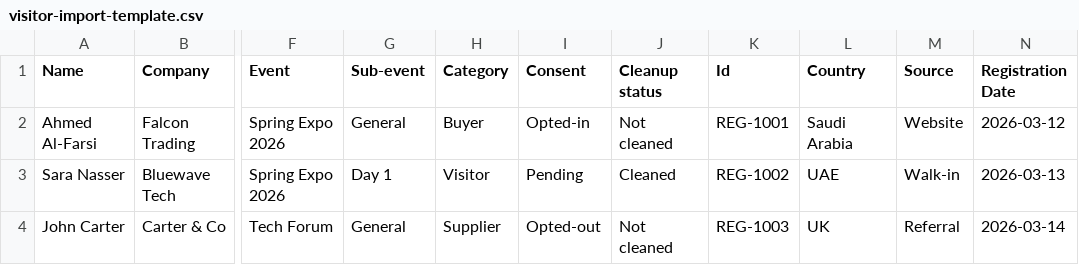
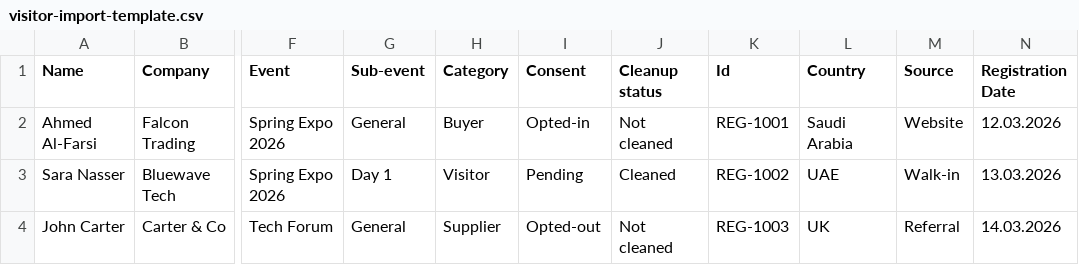
Before and after one commit to Sunaidiexpo225/Visitor-Data-Management-System-, a CSV file: app/supabase/visitor-import-template.csv, drawn as a sheet; only a part is shown, gaps mark what is left out; the diff names each change by its address in the sheet, - before the commit and + after, or states it on an @@ line.

```diff
--- a/app/supabase/visitor-import-template.csv
+++ b/app/supabase/visitor-import-template.csv
-N2 (Registration Date): 2026-03-12
+N2 (Registration Date): 12.03.2026
-N3 (Registration Date): 2026-03-13
+N3 (Registration Date): 13.03.2026
-N4 (Registration Date): 2026-03-14
+N4 (Registration Date): 14.03.2026
```
Also changed, not shown: 3 other files.
